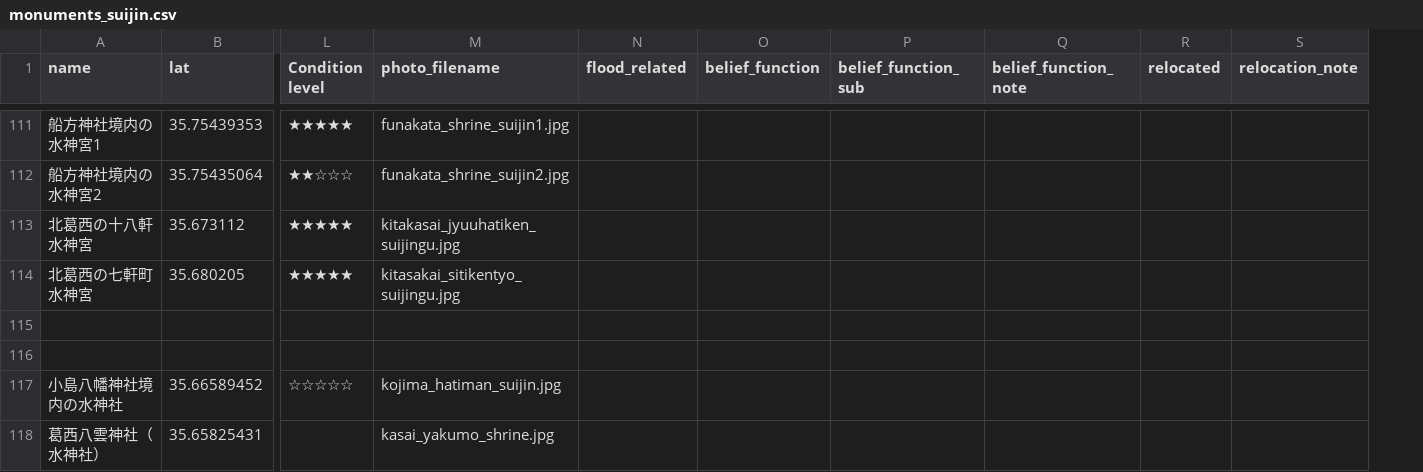
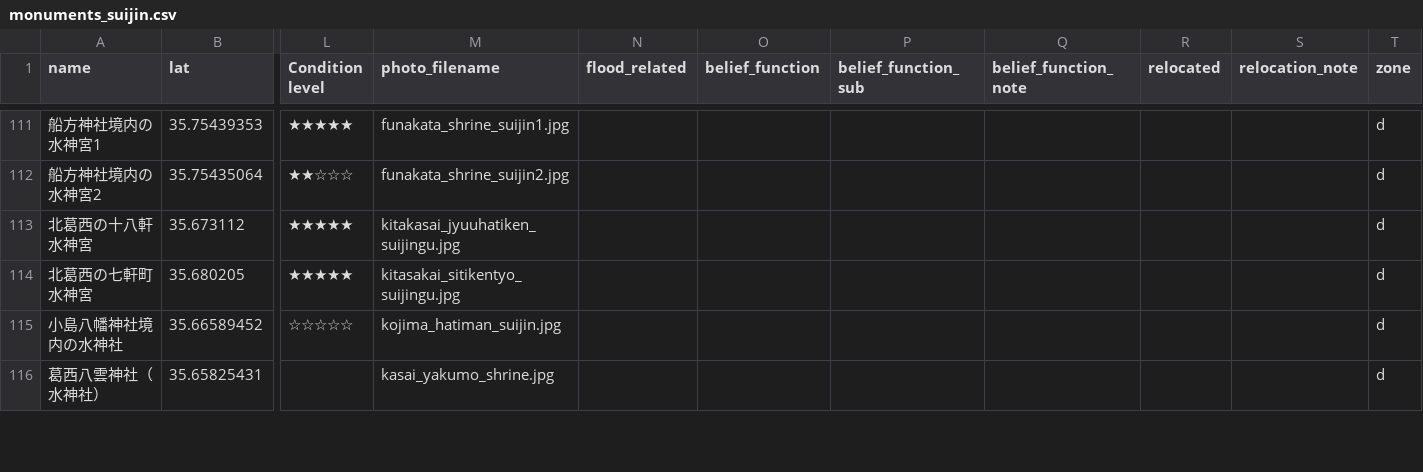
Before and after one commit to research-river/suijin_map, a CSV file: monuments_suijin.csv, drawn as a sheet; only a part is shown, gaps mark what is left out; removed rows and columns are numbered as before the commit, all else as after; rows hold the shown columns only; the diff covers the shown part only; the diff names each change by its address in the sheet, - before the commit and + after, or states it on an @@ line.

```diff
--- a/monuments_suijin.csv
+++ b/monuments_suijin.csv
+column T (zone), rows 111-116: all d
-row 115: (empty)
-row 116: (empty)
```
Also changed, not shown: 8 added rows and 2 edited cells elsewhere in this file, monuments_water_related.csv, 51 other files.
